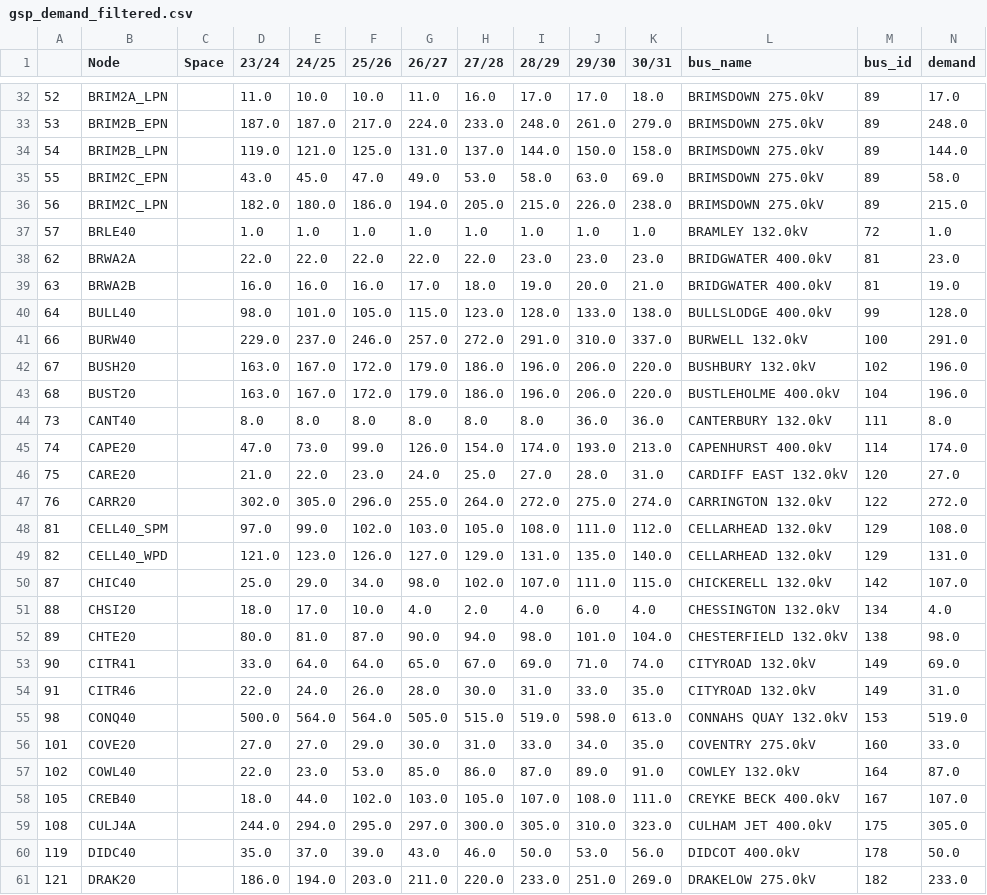
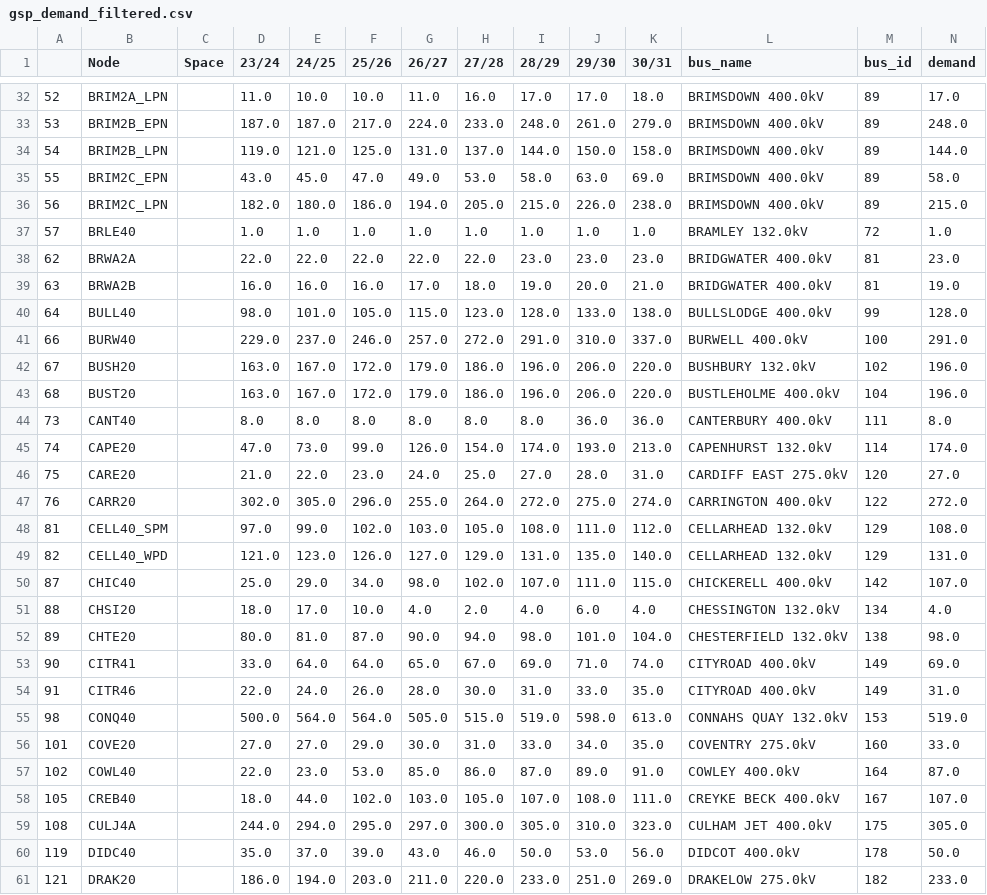
Before and after one commit to codet-glitch/RSAAT, a CSV file: delete/gsp_demand_filtered.csv, drawn as a sheet; only a part is shown, gaps mark what is left out; the diff covers the shown part only.

```diff
--- a/delete/gsp_demand_filtered.csv
+++ b/delete/gsp_demand_filtered.csv
@@ -32,6 +32,6 @@
-52,BRIM2A_LPN,,11.0,10.0,10.0,11.0,16.0,17.0,17.0,18.0,BRIMSDOWN 275.0kV,89,17.0
-53,BRIM2B_EPN,,187.0,187.0,217.0,224.0,233.0,248.0,261.0,279.0,BRIMSDOWN 275.0kV,89,248.0
-54,BRIM2B_LPN,,119.0,121.0,125.0,131.0,137.0,144.0,150.0,158.0,BRIMSDOWN 275.0kV,89,144.0
-55,BRIM2C_EPN,,43.0,45.0,47.0,49.0,53.0,58.0,63.0,69.0,BRIMSDOWN 275.0kV,89,58.0
-56,BRIM2C_LPN,,182.0,180.0,186.0,194.0,205.0,215.0,226.0,238.0,BRIMSDOWN 275.0kV,89,215.0
+52,BRIM2A_LPN,,11.0,10.0,10.0,11.0,16.0,17.0,17.0,18.0,BRIMSDOWN 400.0kV,89,17.0
+53,BRIM2B_EPN,,187.0,187.0,217.0,224.0,233.0,248.0,261.0,279.0,BRIMSDOWN 400.0kV,89,248.0
+54,BRIM2B_LPN,,119.0,121.0,125.0,131.0,137.0,144.0,150.0,158.0,BRIMSDOWN 400.0kV,89,144.0
+55,BRIM2C_EPN,,43.0,45.0,47.0,49.0,53.0,58.0,63.0,69.0,BRIMSDOWN 400.0kV,89,58.0
+56,BRIM2C_LPN,,182.0,180.0,186.0,194.0,205.0,215.0,226.0,238.0,BRIMSDOWN 400.0kV,89,215.0
 57,BRLE40,,1.0,1.0,1.0,1.0,1.0,1.0,1.0,1.0,BRAMLEY 132.0kV,72,1.0
@@ -40,19 +40,19 @@
 64,BULL40,,98.0,101.0,105.0,115.0,123.0,128.0,133.0,138.0,BULLSLODGE 400.0kV,99,128.0
-66,BURW40,,229.0,237.0,246.0,257.0,272.0,291.0,310.0,337.0,BURWELL 132.0kV,100,291.0
+66,BURW40,,229.0,237.0,246.0,257.0,272.0,291.0,310.0,337.0,BURWELL 400.0kV,100,291.0
 67,BUSH20,,163.0,167.0,172.0,179.0,186.0,196.0,206.0,220.0,BUSHBURY 132.0kV,102,196.0
 68,BUST20,,163.0,167.0,172.0,179.0,186.0,196.0,206.0,220.0,BUSTLEHOLME 400.0kV,104,196.0
-73,CANT40,,8.0,8.0,8.0,8.0,8.0,8.0,36.0,36.0,CANTERBURY 132.0kV,111,8.0
-74,CAPE20,,47.0,73.0,99.0,126.0,154.0,174.0,193.0,213.0,CAPENHURST 400.0kV,114,174.0
-75,CARE20,,21.0,22.0,23.0,24.0,25.0,27.0,28.0,31.0,CARDIFF EAST 132.0kV,120,27.0
-76,CARR20,,302.0,305.0,296.0,255.0,264.0,272.0,275.0,274.0,CARRINGTON 132.0kV,122,272.0
+73,CANT40,,8.0,8.0,8.0,8.0,8.0,8.0,36.0,36.0,CANTERBURY 400.0kV,111,8.0
+74,CAPE20,,47.0,73.0,99.0,126.0,154.0,174.0,193.0,213.0,CAPENHURST 132.0kV,114,174.0
+75,CARE20,,21.0,22.0,23.0,24.0,25.0,27.0,28.0,31.0,CARDIFF EAST 275.0kV,120,27.0
+76,CARR20,,302.0,305.0,296.0,255.0,264.0,272.0,275.0,274.0,CARRINGTON 400.0kV,122,272.0
 81,CELL40_SPM,,97.0,99.0,102.0,103.0,105.0,108.0,111.0,112.0,CELLARHEAD 132.0kV,129,108.0
 82,CELL40_WPD,,121.0,123.0,126.0,127.0,129.0,131.0,135.0,140.0,CELLARHEAD 132.0kV,129,131.0
-87,CHIC40,,25.0,29.0,34.0,98.0,102.0,107.0,111.0,115.0,CHICKERELL 132.0kV,142,107.0
+87,CHIC40,,25.0,29.0,34.0,98.0,102.0,107.0,111.0,115.0,CHICKERELL 400.0kV,142,107.0
 88,CHSI20,,18.0,17.0,10.0,4.0,2.0,4.0,6.0,4.0,CHESSINGTON 132.0kV,134,4.0
 89,CHTE20,,80.0,81.0,87.0,90.0,94.0,98.0,101.0,104.0,CHESTERFIELD 132.0kV,138,98.0
-90,CITR41,,33.0,64.0,64.0,65.0,67.0,69.0,71.0,74.0,CITYROAD 132.0kV,149,69.0
-91,CITR46,,22.0,24.0,26.0,28.0,30.0,31.0,33.0,35.0,CITYROAD 132.0kV,149,31.0
+90,CITR41,,33.0,64.0,64.0,65.0,67.0,69.0,71.0,74.0,CITYROAD 400.0kV,149,69.0
+91,CITR46,,22.0,24.0,26.0,28.0,30.0,31.0,33.0,35.0,CITYROAD 400.0kV,149,31.0
 98,CONQ40,,500.0,564.0,564.0,505.0,515.0,519.0,598.0,613.0,CONNAHS QUAY 132.0kV,153,519.0
 101,COVE20,,27.0,27.0,29.0,30.0,31.0,33.0,34.0,35.0,COVENTRY 275.0kV,160,33.0
-102,COWL40,,22.0,23.0,53.0,85.0,86.0,87.0,89.0,91.0,COWLEY 132.0kV,164,87.0
+102,COWL40,,22.0,23.0,53.0,85.0,86.0,87.0,89.0,91.0,COWLEY 400.0kV,164,87.0
 105,CREB40,,18.0,44.0,102.0,103.0,105.0,107.0,108.0,111.0,CREYKE BECK 400.0kV,167,107.0
```
Also changed, not shown: 84 edited cells elsewhere in this file, delete/all_circuits_year_filtered.csv, delete/all_trafo_year_filtered.csv, 15 other files.
